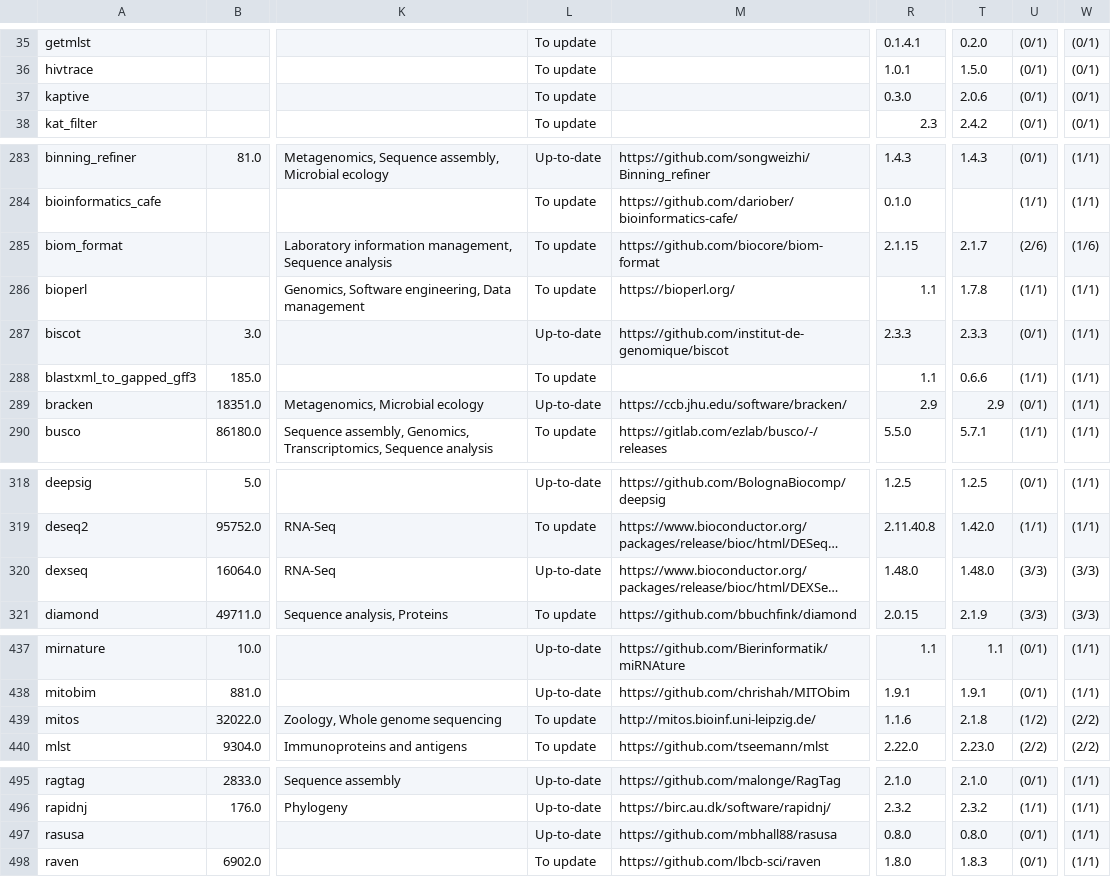
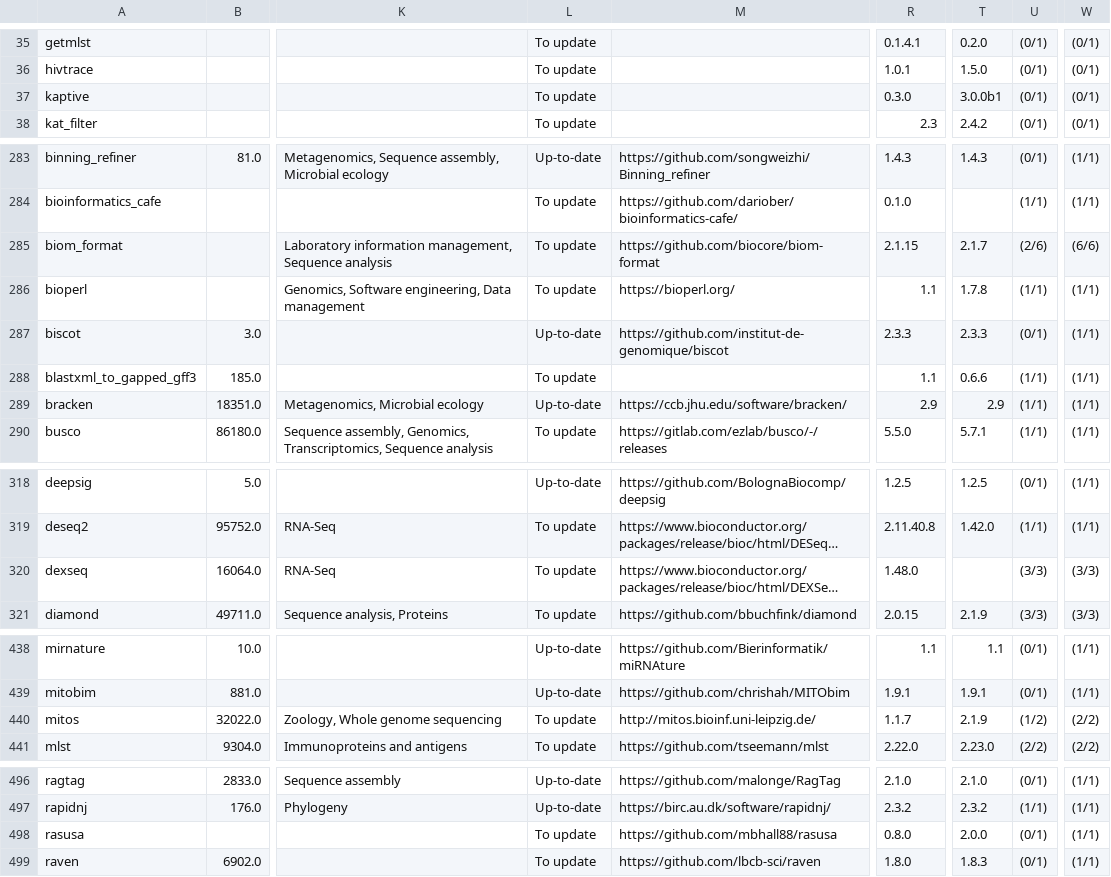
Before and after one commit to nsoranzo/galaxy_tool_metadata_extractor, a TSV file: results/microgalaxy/tools.tsv, drawn as a sheet; only a part is shown, gaps mark what is left out; long unchanged cells end in …; addresses are those after the commit; the diff covers the shown part only; the diff names each change by its address in the sheet, - before the commit and + after, or states it on an @@ line.

```diff
--- a/results/microgalaxy/tools.tsv
+++ b/results/microgalaxy/tools.tsv
-T37: 2.0.6
+T37: 3.0.0b1
-W285: (1/6)
+W285: (6/6)
-U289: (0/1)
+U289: (1/1)
-L320: Up-to-date
+L320: To update
-T320: 1.48.0
+T320: (empty)
-R440: 1.1.6
+R440: 1.1.7
-T440: 2.1.8
+T440: 2.1.9
-L498: Up-to-date
+L498: To update
-T498: 0.8.0
+T498: 2.0.0
```
Also changed, not shown: 3 added rows and 11 edited cells elsewhere in this file, 1 other file.
